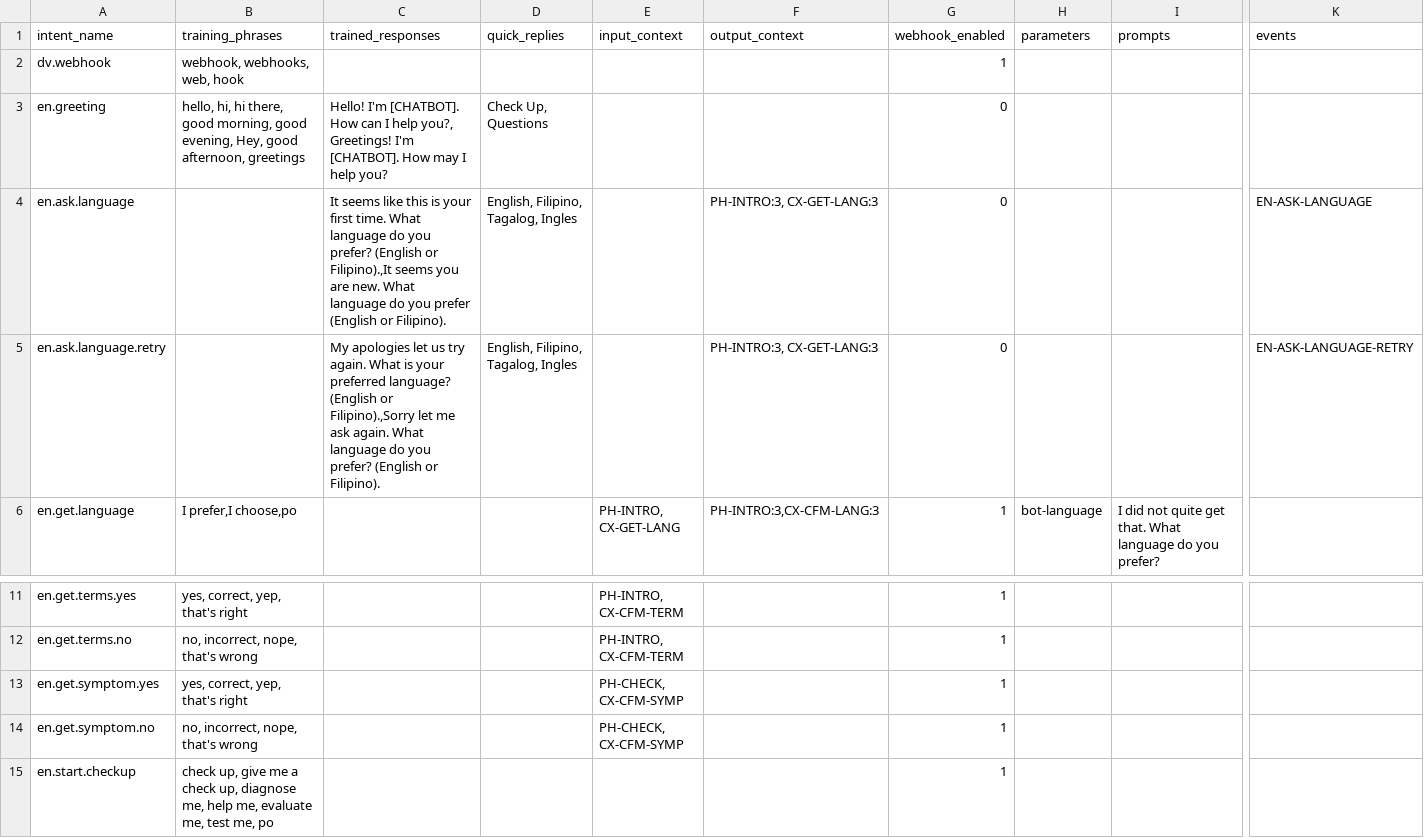
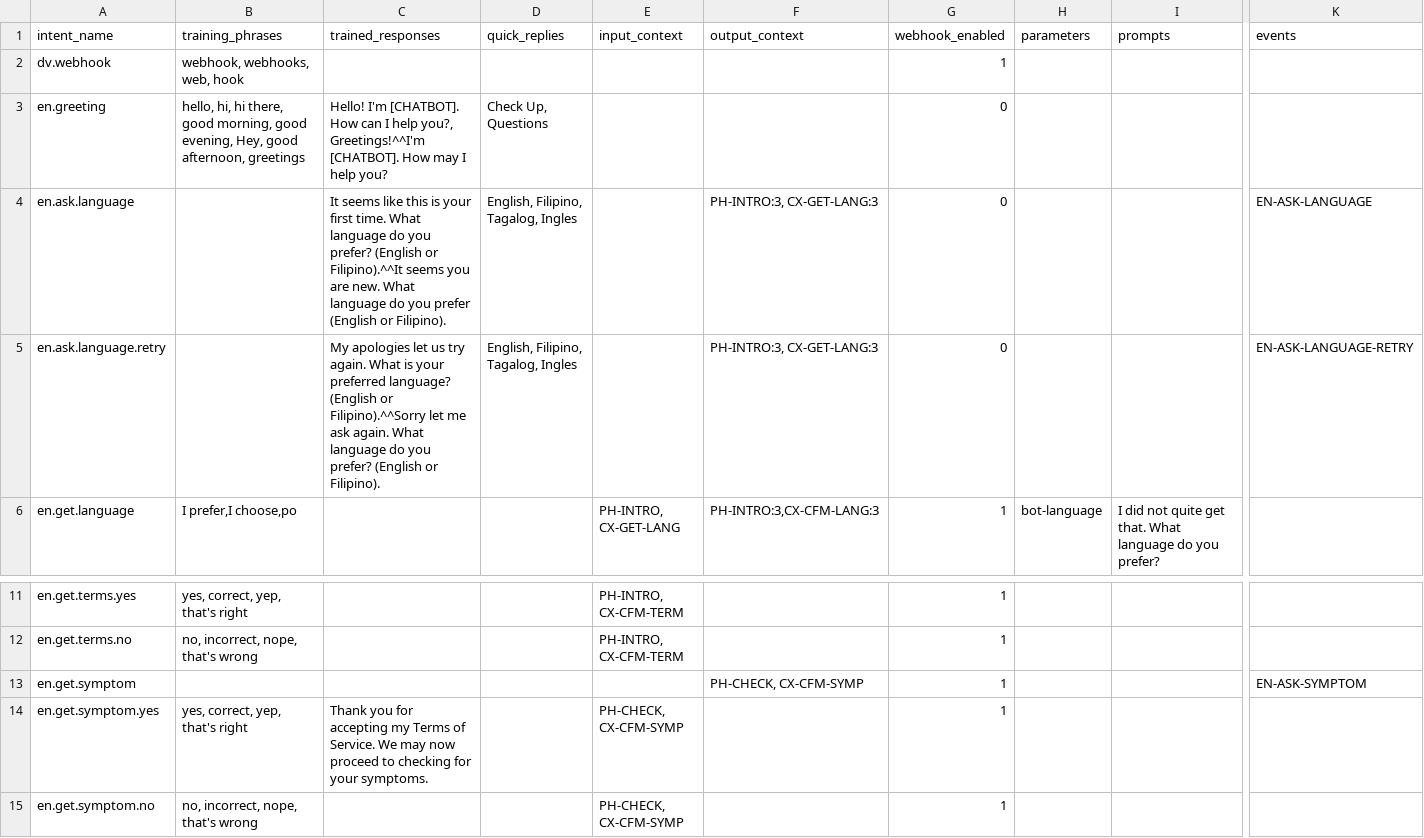
Before and after one commit to mxxnxd/tesis, a CSV file: intent-definition.csv, drawn as a sheet; only a part is shown, gaps mark what is left out; the shorter side is filled out with more unchanged rows; addresses are those after the commit; rows hold the shown columns only; the diff covers the shown part only; the diff names each change by its address in the sheet, - before the commit and + after, or states it on an @@ line.

Commit message:
Fulfillment - added intents for symptom questioning. - added intents for diagnosis. - added fulfillment functionality for introduction, symptom checking phase.

```diff
--- a/intent-definition.csv
+++ b/intent-definition.csv
-C3 (trained_responses): …help you?, Greetings! I'm [CHATBOT]. How…
+C3 (trained_responses): …help you?, Greetings!^^I'm [CHATBOT]. How…
-C4 (trained_responses): …(English or Filipino).,It seems you…
+C4 (trained_responses): …(English or Filipino).^^It seems you…
-C5 (trained_responses): …(English or Filipino).,Sorry let me…
+C5 (trained_responses): …(English or Filipino).^^Sorry let me…
+row 13: en.get.symptom |  |  |  |  | PH-CHECK, CX-CFM-SYMP | 1 |  |  | EN-ASK-SYMPTOM
-C14 (trained_responses): (empty)
+C14 (trained_responses): Thank you for accepting my Terms of Service. We may now proceed to checking for your symptoms.
```
Also changed, not shown: 13 added rows and 44 edited cells elsewhere in this file, 11 other files.
